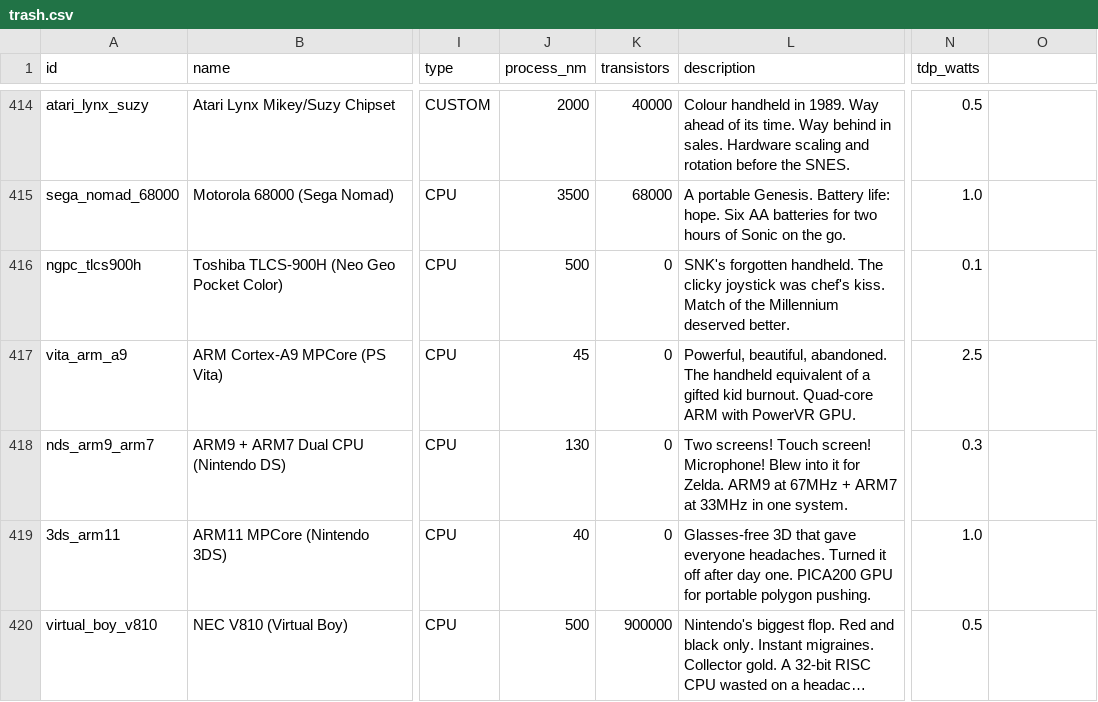
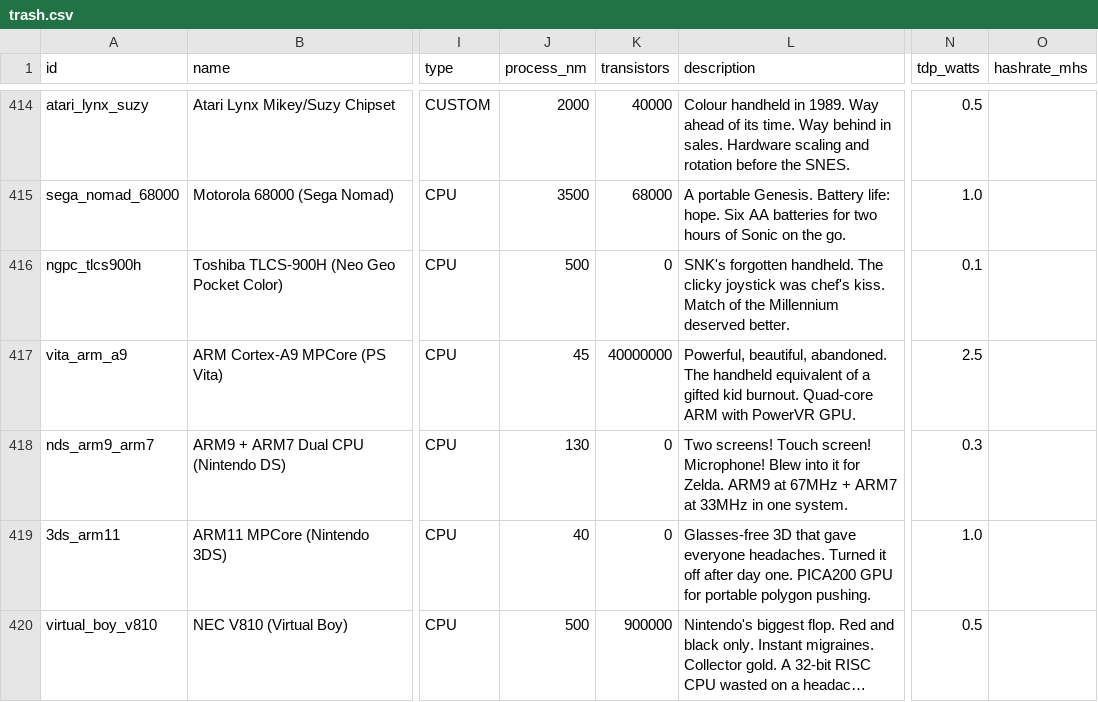
Before and after one commit to MatthewCarven/PythonTrashCollector, a CSV file: trash.csv, drawn as a sheet; only a part is shown, gaps mark what is left out; long unchanged cells end in …; the diff covers the shown part only; the diff names each change by its address in the sheet, - before the commit and + after, or states it on an @@ line.

```diff
--- a/trash.csv
+++ b/trash.csv
-O1: (empty)
+O1: hashrate_mhs
-K417 (transistors): 0
+K417 (transistors): 40000000
```
Also changed, not shown: 25 edited cells elsewhere in this file, trash2.csv, 5 other files.
